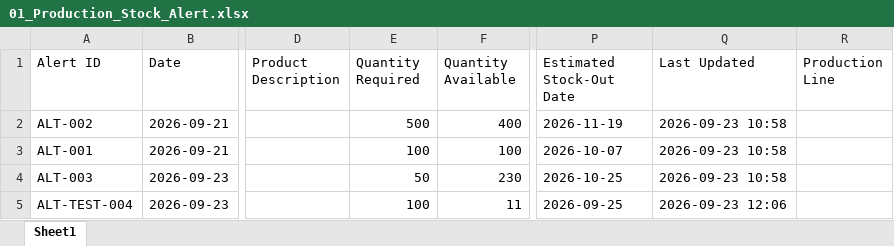
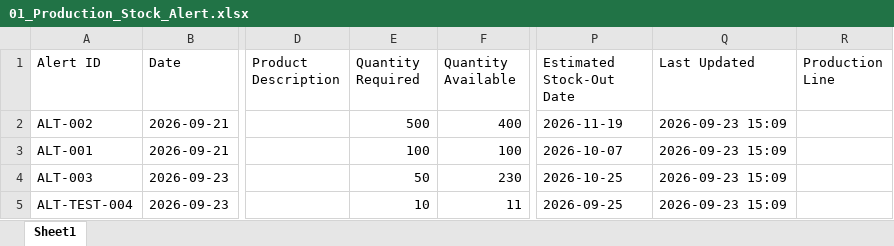
Before and after one commit to hibaelfentis0-cyber/gestion-stocks-alertes, an Excel workbook: 01_Production_Stock_Alert.xlsx, sheet Sheet1, drawn as a sheet; only a part is shown, gaps mark what is left out; values as stored, in another font and other column widths than the file's, no borders; the diff names each change by its address in the sheet, - before the commit and + after, or states it on an @@ line.

Commit message:
Update 🏭 Production

```diff
--- a/01_Production_Stock_Alert.xlsx (sheet Sheet1)
+++ b/01_Production_Stock_Alert.xlsx (sheet Sheet1)
-Q2:Q4 (Last Updated): 2026-09-23 10:58
+Q2:Q4 (Last Updated): 2026-09-23 15:09
-E5 (Quantity Required): 100
+E5 (Quantity Required): 10
-Q5 (Last Updated): 2026-09-23 12:06
+Q5 (Last Updated): 2026-09-23 15:09
```
